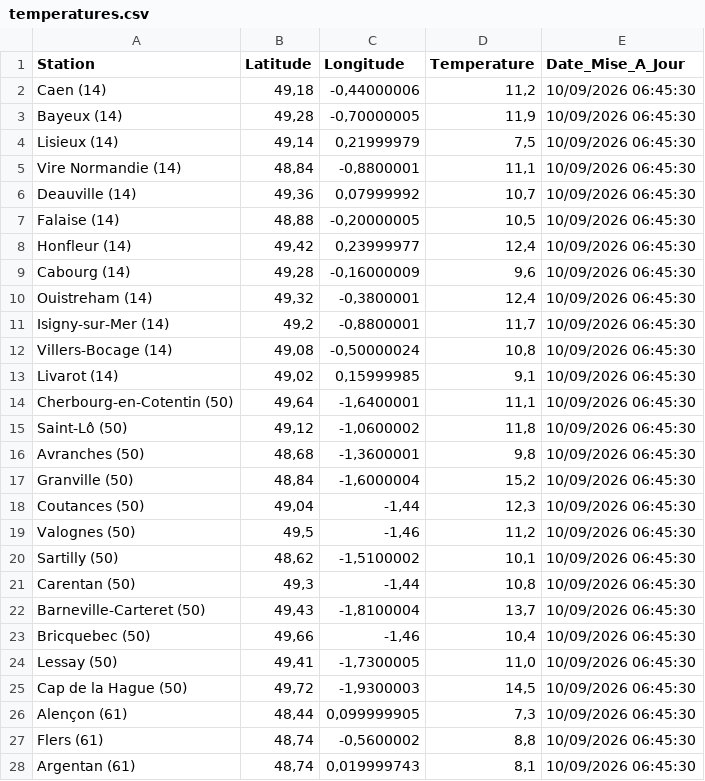
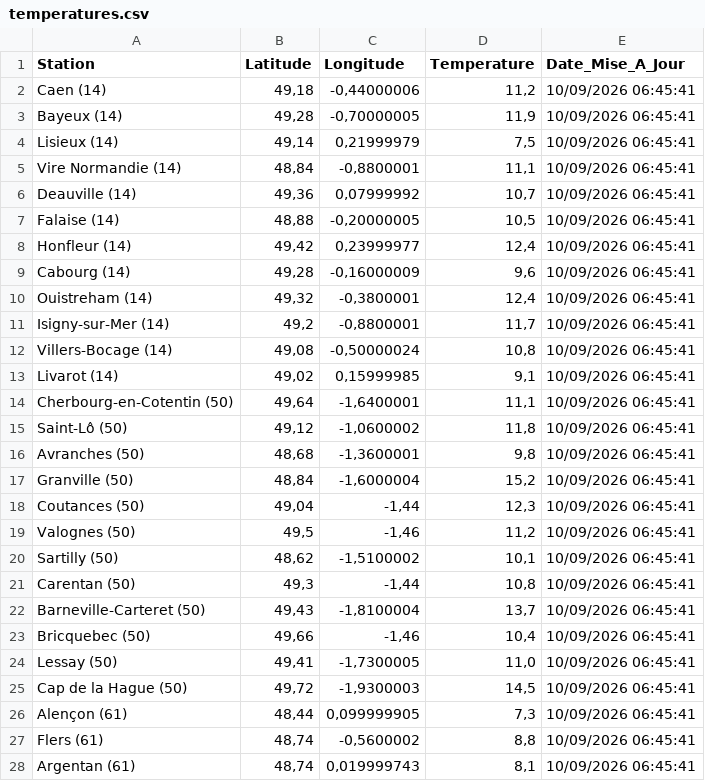
Before and after one commit to cenfr3/temp-ratures-normandie, a CSV file: temperatures.csv, drawn as a sheet; only a part is shown; the diff covers the shown part only.

```diff
--- a/temperatures.csv
+++ b/temperatures.csv
@@ -1,28 +1,28 @@
 Station,Latitude,Longitude,Temperature,Date_Mise_A_Jour
-Caen (14),"49,18","-0,44000006","11,2",10/09/2026 06:45:30
-Bayeux (14),"49,28","-0,70000005","11,9",10/09/2026 06:45:30
-Lisieux (14),"49,14","0,21999979","7,5",10/09/2026 06:45:30
-Vire Normandie (14),"48,84","-0,8800001","11,1",10/09/2026 06:45:30
-Deauville (14),"49,36","0,07999992","10,7",10/09/2026 06:45:30
-Falaise (14),"48,88","-0,20000005","10,5",10/09/2026 06:45:30
-Honfleur (14),"49,42","0,23999977","12,4",10/09/2026 06:45:30
-Cabourg (14),"49,28","-0,16000009","9,6",10/09/2026 06:45:30
-Ouistreham (14),"49,32","-0,3800001","12,4",10/09/2026 06:45:30
-Isigny-sur-Mer (14),"49,2","-0,8800001","11,7",10/09/2026 06:45:30
-Villers-Bocage (14),"49,08","-0,50000024","10,8",10/09/2026 06:45:30
-Livarot (14),"49,02","0,15999985","9,1",10/09/2026 06:45:30
-Cherbourg-en-Cotentin (50),"49,64","-1,6400001","11,1",10/09/2026 06:45:30
-Saint-Lô (50),"49,12","-1,0600002","11,8",10/09/2026 06:45:30
-Avranches (50),"48,68","-1,3600001","9,8",10/09/2026 06:45:30
-Granville (50),"48,84","-1,6000004","15,2",10/09/2026 06:45:30
-Coutances (50),"49,04","-1,44","12,3",10/09/2026 06:45:30
-Valognes (50),"49,5","-1,46","11,2",10/09/2026 06:45:30
-Sartilly (50),"48,62","-1,5100002","10,1",10/09/2026 06:45:30
-Carentan (50),"49,3","-1,44","10,8",10/09/2026 06:45:30
-Barneville-Carteret (50),"49,43","-1,8100004","13,7",10/09/2026 06:45:30
-Bricquebec (50),"49,66","-1,46","10,4",10/09/2026 06:45:30
-Lessay (50),"49,41","-1,7300005","11,0",10/09/2026 06:45:30
-Cap de la Hague (50),"49,72","-1,9300003","14,5",10/09/2026 06:45:30
-Alençon (61),"48,44","0,099999905","7,3",10/09/2026 06:45:30
-Flers (61),"48,74","-0,5600002","8,8",10/09/2026 06:45:30
-Argentan (61),"48,74","0,019999743","8,1",10/09/2026 06:45:30
+Caen (14),"49,18","-0,44000006","11,2",10/09/2026 06:45:41
+Bayeux (14),"49,28","-0,70000005","11,9",10/09/2026 06:45:41
+Lisieux (14),"49,14","0,21999979","7,5",10/09/2026 06:45:41
+Vire Normandie (14),"48,84","-0,8800001","11,1",10/09/2026 06:45:41
+Deauville (14),"49,36","0,07999992","10,7",10/09/2026 06:45:41
+Falaise (14),"48,88","-0,20000005","10,5",10/09/2026 06:45:41
+Honfleur (14),"49,42","0,23999977","12,4",10/09/2026 06:45:41
+Cabourg (14),"49,28","-0,16000009","9,6",10/09/2026 06:45:41
+Ouistreham (14),"49,32","-0,3800001","12,4",10/09/2026 06:45:41
+Isigny-sur-Mer (14),"49,2","-0,8800001","11,7",10/09/2026 06:45:41
+Villers-Bocage (14),"49,08","-0,50000024","10,8",10/09/2026 06:45:41
+Livarot (14),"49,02","0,15999985","9,1",10/09/2026 06:45:41
+Cherbourg-en-Cotentin (50),"49,64","-1,6400001","11,1",10/09/2026 06:45:41
+Saint-Lô (50),"49,12","-1,0600002","11,8",10/09/2026 06:45:41
+Avranches (50),"48,68","-1,3600001","9,8",10/09/2026 06:45:41
+Granville (50),"48,84","-1,6000004","15,2",10/09/2026 06:45:41
+Coutances (50),"49,04","-1,44","12,3",10/09/2026 06:45:41
+Valognes (50),"49,5","-1,46","11,2",10/09/2026 06:45:41
+Sartilly (50),"48,62","-1,5100002","10,1",10/09/2026 06:45:41
+Carentan (50),"49,3","-1,44","10,8",10/09/2026 06:45:41
+Barneville-Carteret (50),"49,43","-1,8100004","13,7",10/09/2026 06:45:41
+Bricquebec (50),"49,66","-1,46","10,4",10/09/2026 06:45:41
+Lessay (50),"49,41","-1,7300005","11,0",10/09/2026 06:45:41
+Cap de la Hague (50),"49,72","-1,9300003","14,5",10/09/2026 06:45:41
+Alençon (61),"48,44","0,099999905","7,3",10/09/2026 06:45:41
+Flers (61),"48,74","-0,5600002","8,8",10/09/2026 06:45:41
+Argentan (61),"48,74","0,019999743","8,1",10/09/2026 06:45:41
```
Also changed, not shown: 33 edited cells elsewhere in this file.
